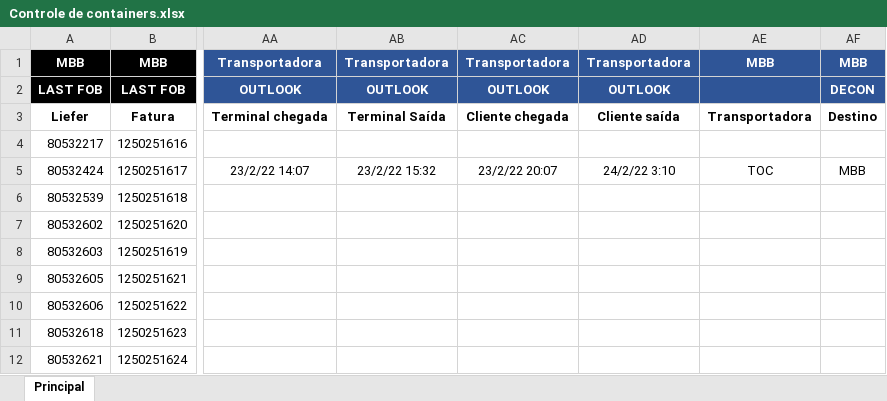
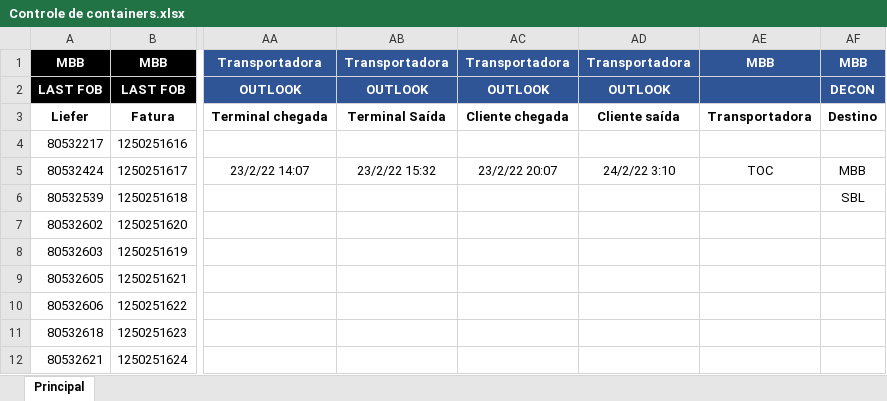
Before and after one commit to MbbMaritimo/dados, an Excel workbook: Controle de containers.xlsx, sheet Principal, drawn as a sheet; only a part is shown, gaps mark what is left out; values as stored, in another font and other column widths than the file's, no borders; conditional formats not drawn; the diff names each change by its address in the sheet, - before the commit and + after, or states it on an @@ line.

Commit message:
Add files via upload

```diff
--- a/Controle de containers.xlsx (sheet Principal)
+++ b/Controle de containers.xlsx (sheet Principal)
-AF6: (empty)
+AF6: SBL
```
